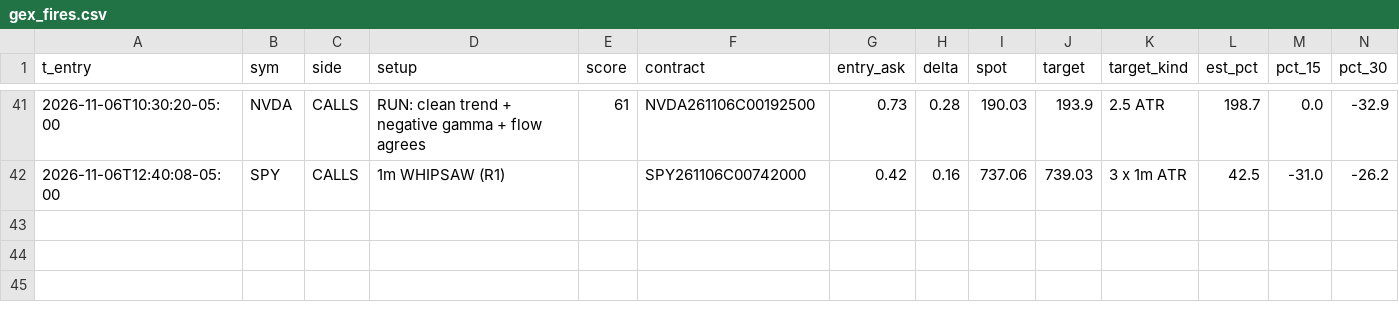
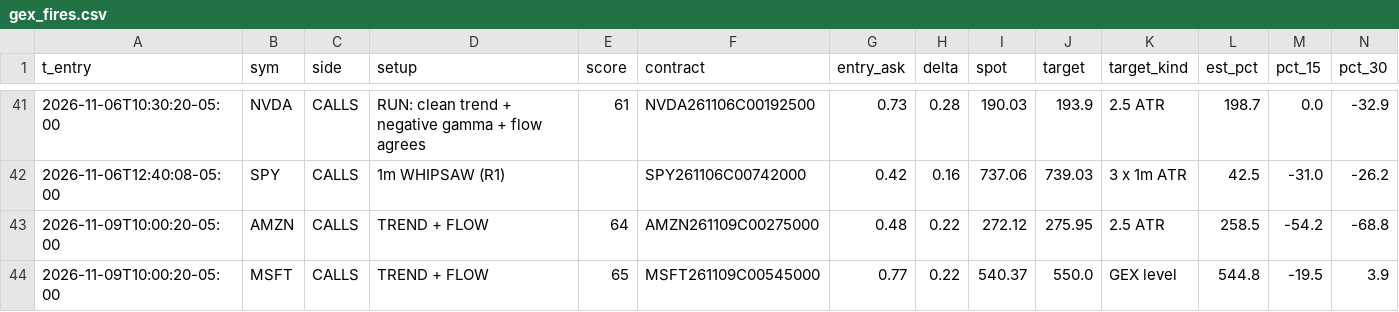
Before and after one commit to jnewsom188327/stoch-bot, a CSV file: gex_fires.csv, drawn as a sheet; only a part is shown, gaps mark what is left out; rows hold the shown columns only; the diff names each change by its address in the sheet, - before the commit and + after, or states it on an @@ line.

Commit message:
gex 1m rule fire 2026-11-09 11:04

```diff
--- a/gex_fires.csv
+++ b/gex_fires.csv
+row 43: 2026-11-09T10:00:20-05:00 | AMZN | CALLS | TREND + FLOW | 64 | AMZN261109C00275000 | 0.48 | 0.22 | 272.12 | 275.95 | 2.5 ATR | 258.5 | -54.2 | -68.8
+row 44: 2026-11-09T10:00:20-05:00 | MSFT | CALLS | TREND + FLOW | 65 | MSFT261109C00545000 | 0.77 | 0.22 | 540.37 | 550.0 | GEX level | 544.8 | -19.5 | 3.9
```
Also changed, not shown: gex_rules.csv, 1 other file.
